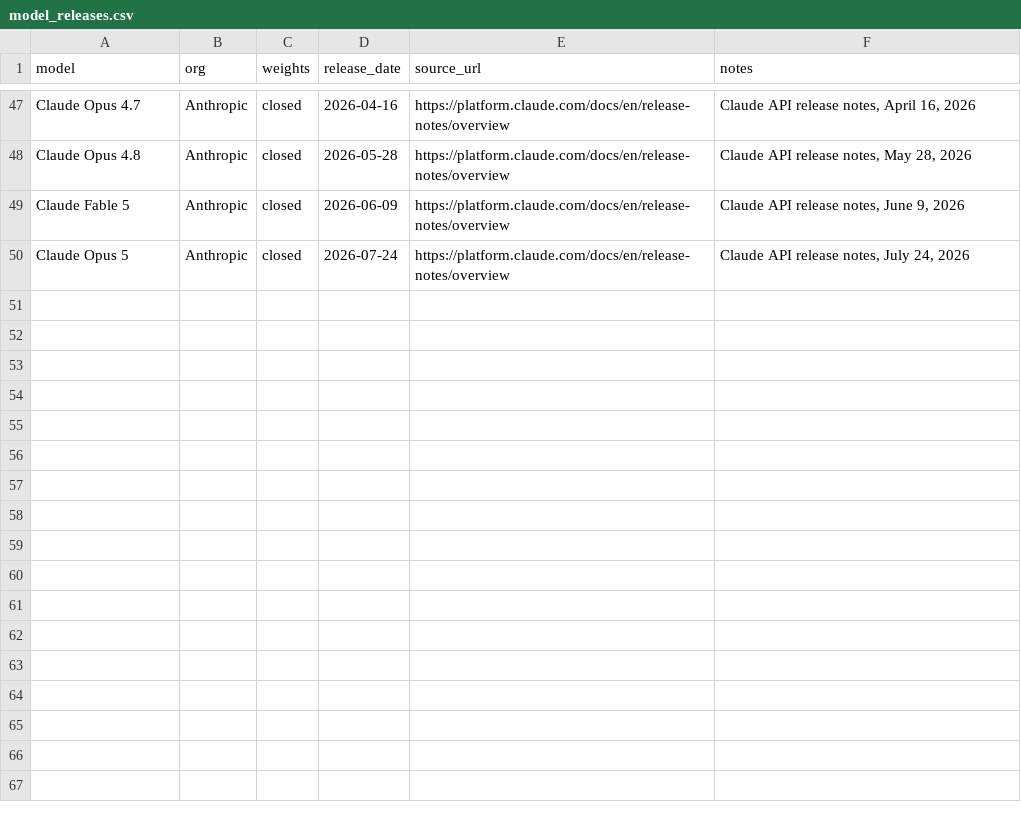
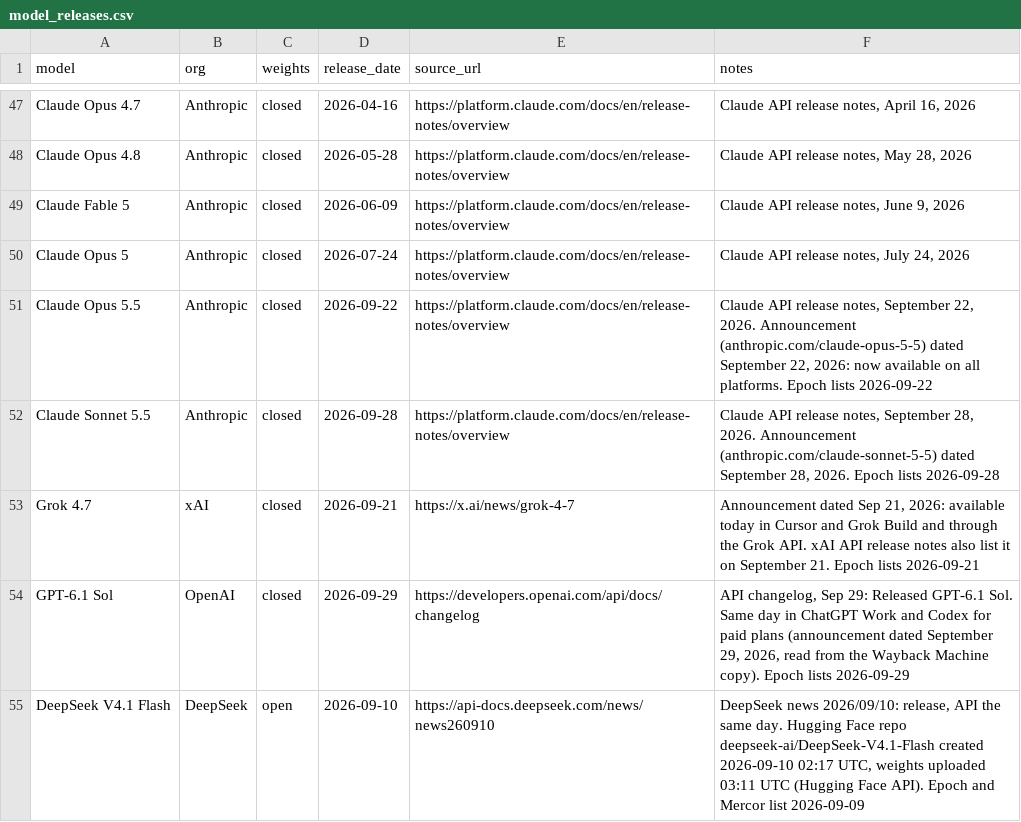
Before and after one commit to openforallai/openforallai.github.io, a CSV file: data/model_releases.csv, drawn as a sheet; only a part is shown, gaps mark what is left out; the diff names each change by its address in the sheet, - before the commit and + after, or states it on an @@ line.

Commit message:
New frontier models: Claude Opus 5.5, Sonnet 5.5, Grok 4.7, GPT-6.1 Sol, DeepSeek V4.1 Flash; Gemini 4 Argon APEX-Agents and Vending-Bench 2
32 benchmark rows and 5 release dates. Scores from Epoch's benchmark_data.zip
(2026-10-02), the Mercor APEX-Agents and Andon Labs Vending-Bench 2 leaderboards,
and makers' own numbers (marked self-reported) where no independent one exists.

```diff
--- a/data/model_releases.csv
+++ b/data/model_releases.csv
+row 51: Claude Opus 5.5 | Anthropic | closed | 2026-09-22 | https://platform.claude.com/docs/en/release-notes/overview | Claude API release notes, September 22, 2026. Announcement (anthropic.com/claude-opus-5-5) dated September 22, 2026: now available on all platforms. Epoch lists 2026-09-22
+row 52: Claude Sonnet 5.5 | Anthropic | closed | 2026-09-28 | https://platform.claude.com/docs/en/release-notes/overview | Claude API release notes, September 28, 2026. Announcement (anthropic.com/claude-sonnet-5-5) dated September 28, 2026. Epoch lists 2026-09-28
+row 53: Grok 4.7 | xAI | closed | 2026-09-21 | https://x.ai/news/grok-4-7 | Announcement dated Sep 21, 2026: available today in Cursor and Grok Build and through the Grok API. xAI API release notes also list it on September 21. Epoch lists 2026-09-21
+row 54: GPT-6.1 Sol | OpenAI | closed | 2026-09-29 | https://developers.openai.com/api/docs/changelog | API changelog, Sep 29: Released GPT-6.1 Sol. Same day in ChatGPT Work and Codex for paid plans (announcement dated September 29, 2026, read from the Wayback Machine copy). Epoch lists 2026-09-29
+row 55: DeepSeek V4.1 Flash | DeepSeek | open | 2026-09-10 | https://api-docs.deepseek.com/news/news260910 | DeepSeek news 2026/09/10: release, API the same day. Hugging Face repo deepseek-ai/DeepSeek-V4.1-Flash created 2026-09-10 02:17 UTC, weights uploaded 03:11 UTC (Hugging Face API). Epoch and Mercor list 2026-09-09
```
Also changed, not shown: 1 other file.
